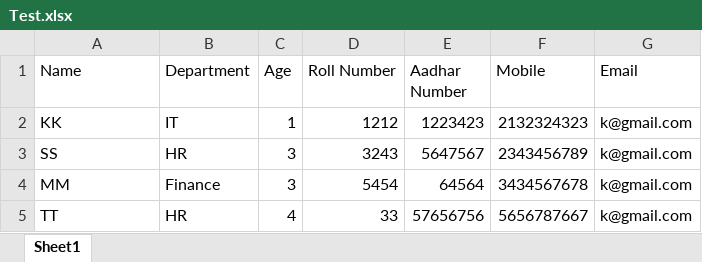
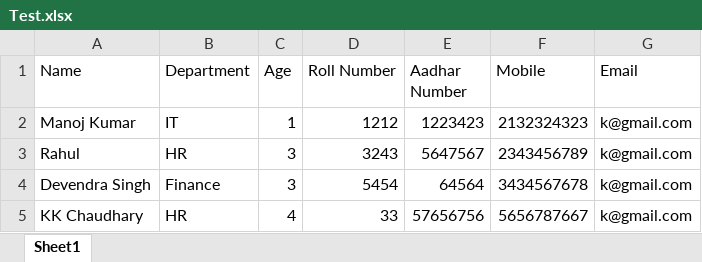
Before and after one commit to Uipathtutorials/Usecases, an Excel workbook: Beginners/Input Begineers/Test.xlsx, sheet Sheet1, drawn as a sheet; values as stored, in another font and other column widths than the file's, no borders; the diff names each change by its address in the sheet, - before the commit and + after, or states it on an @@ line.

```diff
--- a/Beginners/Input Begineers/Test.xlsx (sheet Sheet1)
+++ b/Beginners/Input Begineers/Test.xlsx (sheet Sheet1)
-A2 (Name): KK
+A2 (Name): Manoj Kumar
-A3 (Name): SS
+A3 (Name): Rahul
-A4 (Name): MM
+A4 (Name): Devendra Singh
-A5 (Name): TT
+A5 (Name): KK Chaudhary
```
Also changed, not shown: Input/JoinDataTable.xlsx, Input/Macro/ReadMacro.xlsx, 6 other files.
